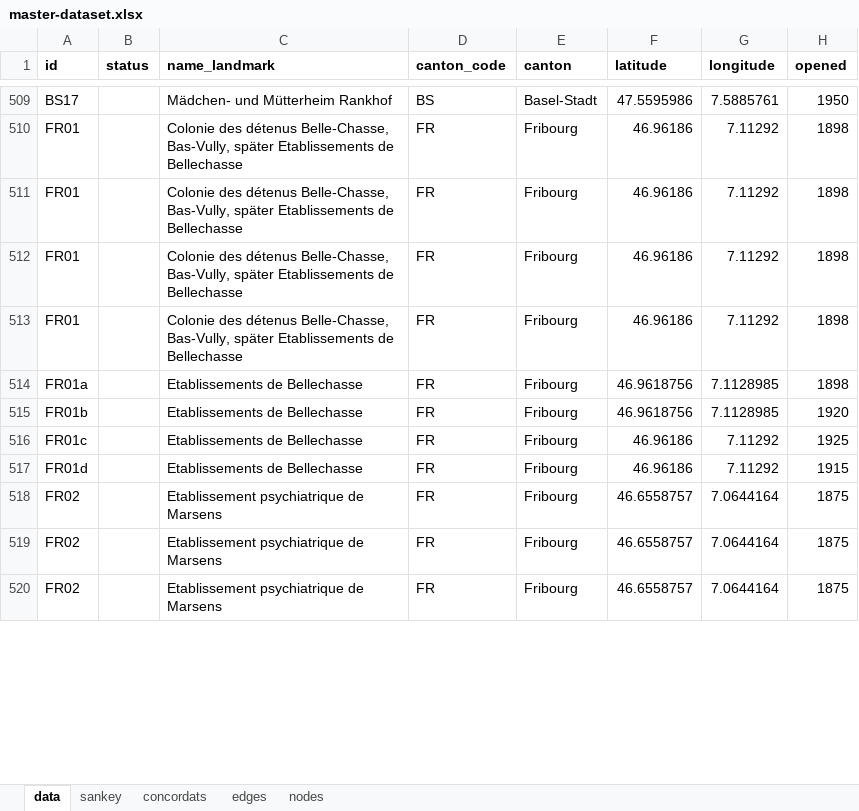
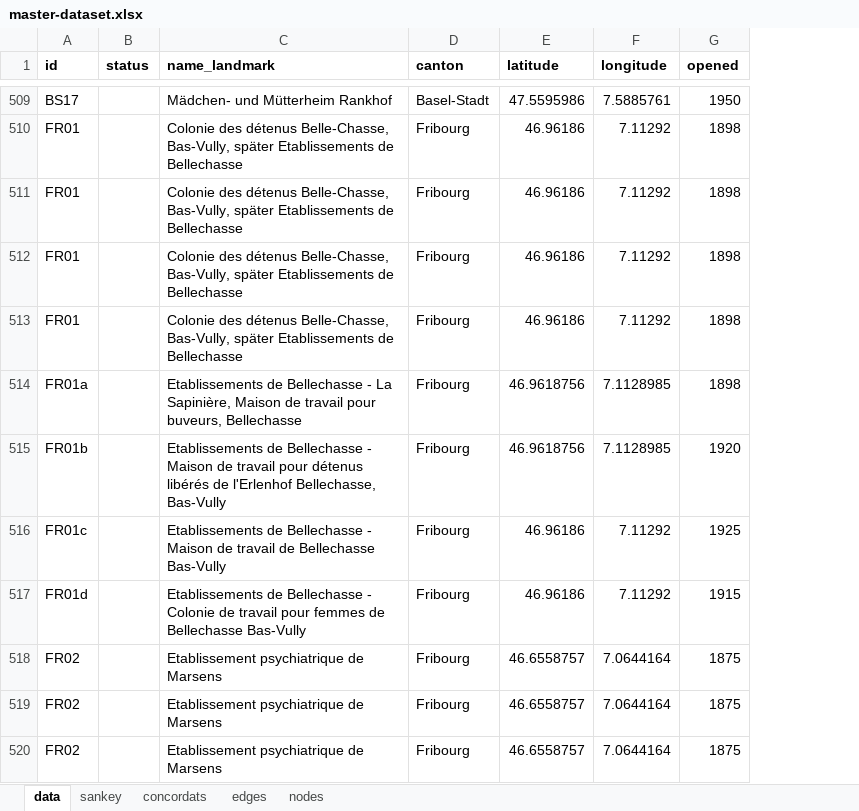
Before and after one commit to densitydesign/switzerland-institutional-landscape, an Excel workbook: data_and_scripts/data/master-dataset.xlsx, sheet data, drawn as a sheet; only a part is shown, gaps mark what is left out; values as stored, in another font and other column widths than the file's, no borders; removed rows and columns are numbered as before the commit, all else as after; the diff covers the shown part only; the diff names each change by its address in the sheet, - before the commit and + after, or states it on an @@ line.

Commit message:
Fixed subinstitutions landmark names
the sub institutions (those with an ID ending with a lowercase letter) incorporate in the landmark name the institution name so to not be misleadeing in pop ups and/or glossary page

```diff
--- a/data_and_scripts/data/master-dataset.xlsx (sheet data)
+++ b/data_and_scripts/data/master-dataset.xlsx (sheet data)
-column D (canton_code), rows 509-520: BS | FR | FR | FR | FR | FR | FR | FR | FR | FR | FR | FR
-C514 (name_landmark): …de Bellechasse
+C514 (name_landmark): …de Bellechasse - La Sapinière, Maison de travail pour buveurs, Bellechasse
-C515 (name_landmark): …de Bellechasse
+C515 (name_landmark): …de Bellechasse - Maison de travail pour détenus libérés de l'Erlenhof Bellechasse, Bas-Vully
-C516 (name_landmark): …de Bellechasse
+C516 (name_landmark): …de Bellechasse - Maison de travail de Bellechasse Bas-Vully
-C517 (name_landmark): …de Bellechasse
+C517 (name_landmark): …de Bellechasse - Colonie de travail pour femmes de Bellechasse Bas-Vully
```
Also changed, not shown: 3 added rows, 3 removed rows, 8 moved rows and 46 edited cells elsewhere in this sheet, 2 other files.
